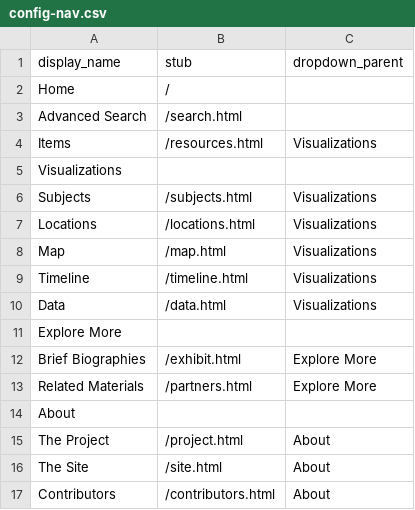
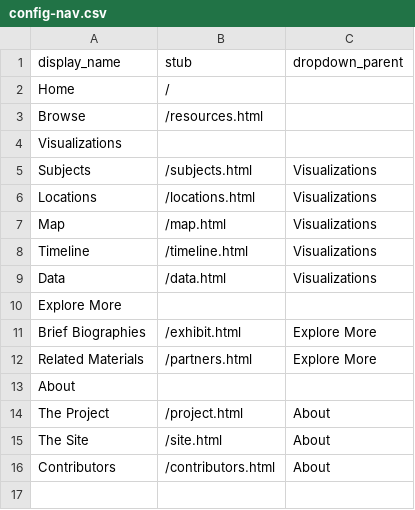
Before and after one commit to clir-abvi-portal/clir-abvi-portal, a CSV file: _data/config-nav.csv, drawn as a sheet; removed rows and columns are numbered as before the commit, all else as after; the diff names each change by its address in the sheet, - before the commit and + after, or states it on an @@ line.

Commit message:
removed Advanced Search menu item and moved Browse from visualizations to non-dropdown set

```diff
--- a/_data/config-nav.csv
+++ b/_data/config-nav.csv
-row 3: Advanced Search | /search.html
-row 4: Items | /resources.html | Visualizations
+row 3: Browse | /resources.html
```
